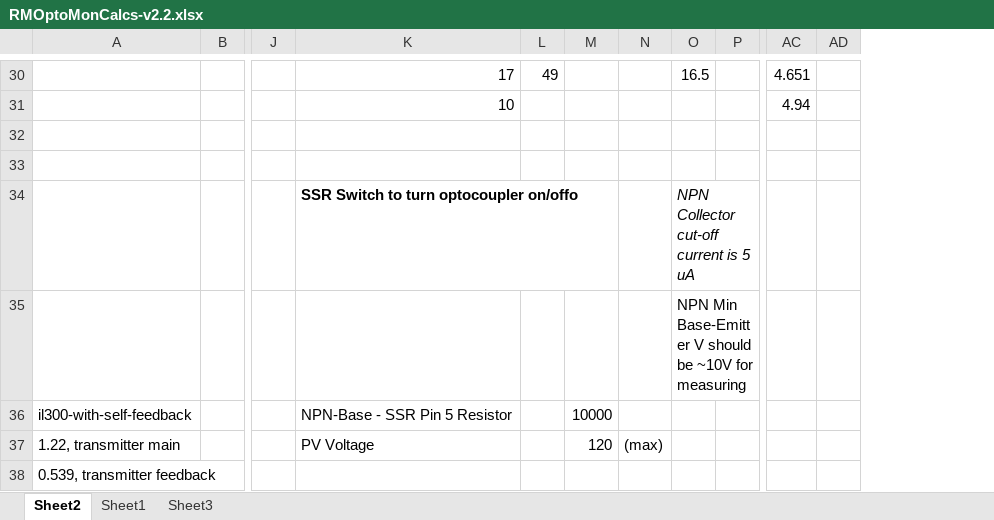
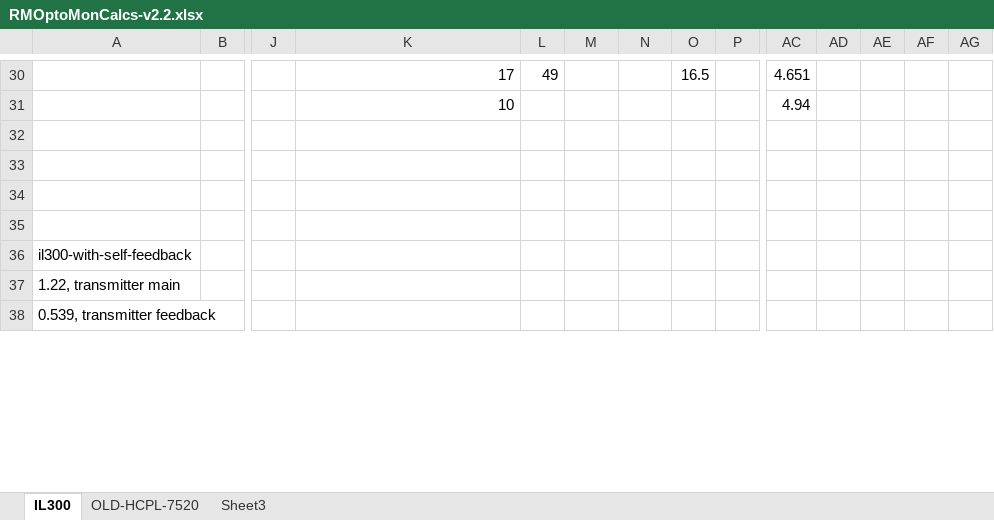
Before and after one commit to nchaud/RMon2000, an Excel workbook: Docs/_Calcs/RMOptoMonCalcs-v2.2.xlsx, sheet IL300, drawn as a sheet; only a part is shown, gaps mark what is left out; values as stored, in another font and other column widths than the file's, no borders; charts and pictures not drawn; removed rows and columns are numbered as before the commit, all else as after; rows hold the shown columns only; the diff covers the shown part only; the diff names each change by its address in the sheet, - before the commit and + after, or states it on an @@ line.

```diff
--- a/Docs/_Calcs/RMOptoMonCalcs-v2.2.xlsx (sheet IL300)
+++ b/Docs/_Calcs/RMOptoMonCalcs-v2.2.xlsx (sheet IL300)
-sheet tab: Sheet2
+sheet tab: IL300
-sheet tab: Sheet1
+sheet tab: OLD-HCPL-7520
+column AD, empty
+column AE, empty
+column AF, empty
-row 34:  |  |  | SSR Switch to turn optocoupler on/offo |  |  |  | NPN Collector cut-off current is 5 uA
+row 34: (empty)
-O35: NPN Min Base-Emitter V should be ~10V for measuring
+O35: (empty)
-K36: NPN-Base - SSR Pin 5 Resistor
+K36: (empty)
-M36: 10000
+M36: (empty)
-row 37: 1.22, transmitter main |  |  | PV Voltage |  | 120 | (max)
+row 37: 1.22, transmitter main
```
Also changed, not shown: 18 edited cells and cell formats elsewhere in this sheet, sheet OLD-HCPL-7520, formulas that keep their value, 3 other files.
